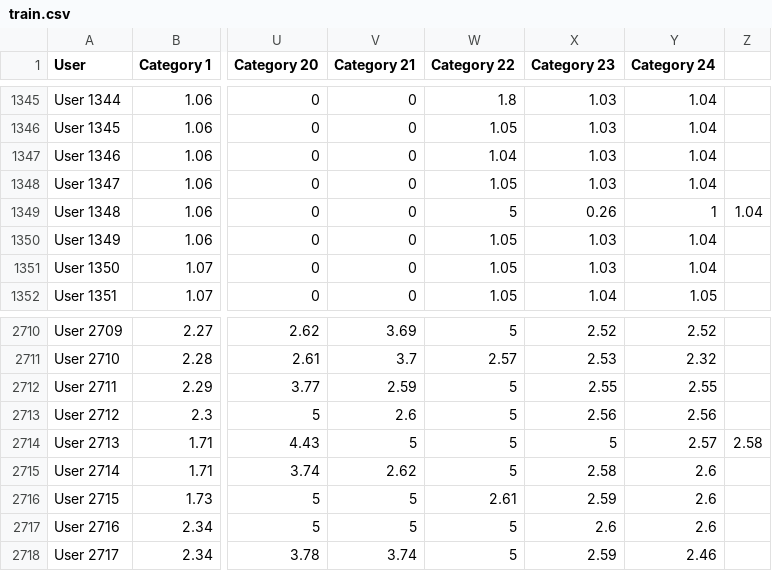
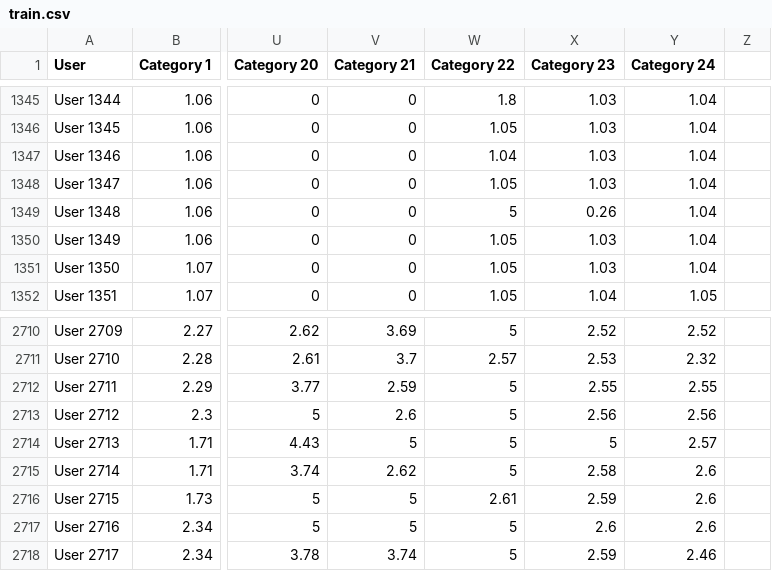
Before and after one commit to vatsal2210/Machine-Learning-Project, a CSV file: train.csv, drawn as a sheet; only a part is shown, gaps mark what is left out; the diff names each change by its address in the sheet, - before the commit and + after, or states it on an @@ line.

```diff
--- a/train.csv
+++ b/train.csv
-Y1349 (Category 24): 1
+Y1349 (Category 24): 1.04
-Z1349: 1.04
+Z1349: (empty)
-Z2714: 2.58
+Z2714: (empty)
```
Also changed, not shown: 2 other files.
